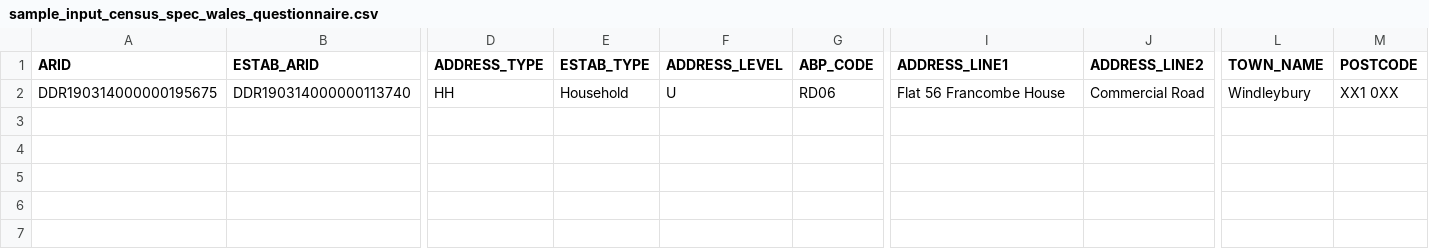
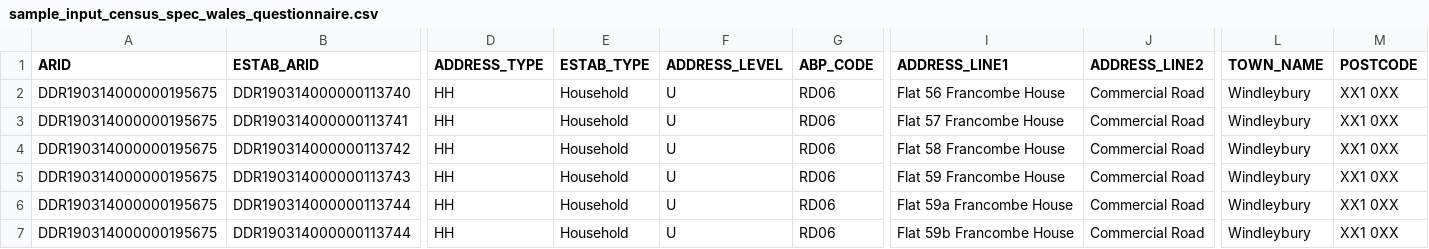
Before and after one commit to ONSdigital/census-rm-acceptance-tests, a CSV file: resources/sample_files/sample_input_census_spec_wales_questionnaire.csv, drawn as a sheet; only a part is shown, gaps mark what is left out; rows hold the shown columns only; the diff names each change by its address in the sheet, - before the commit and + after, or states it on an @@ line.

```diff
--- a/resources/sample_files/sample_input_census_spec_wales_questionnaire.csv
+++ b/resources/sample_files/sample_input_census_spec_wales_questionnaire.csv
+row 3: DDR190314000000195675 | DDR190314000000113741 | HH | Household | U | RD06 | Flat 57 Francombe House | Commercial Road | Windleybury | XX1 0XX
+row 4: DDR190314000000195675 | DDR190314000000113742 | HH | Household | U | RD06 | Flat 58 Francombe House | Commercial Road | Windleybury | XX1 0XX
+row 5: DDR190314000000195675 | DDR190314000000113743 | HH | Household | U | RD06 | Flat 59 Francombe House | Commercial Road | Windleybury | XX1 0XX
+row 6: DDR190314000000195675 | DDR190314000000113744 | HH | Household | U | RD06 | Flat 59a Francombe House | Commercial Road | Windleybury | XX1 0XX
+row 7: DDR190314000000195675 | DDR190314000000113744 | HH | Household | U | RD06 | Flat 59b Francombe House | Commercial Road | Windleybury | XX1 0XX
```
Also changed, not shown: resources/sample_files/sample_input_census_spec_ni_questionnaire.csv, resources/sample_files/sample_input_england_census_spec.csv, 6 other files.
